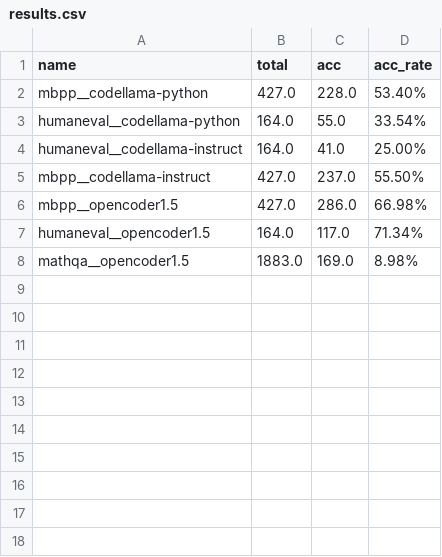
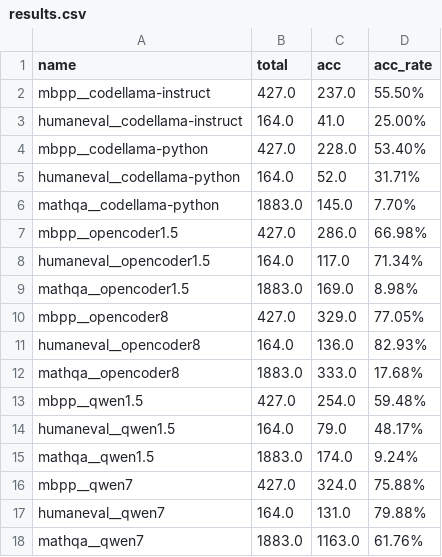
Before and after one commit to CudraniaTrec/llm_prompt, a CSV file: finetune/results.csv, drawn as a sheet.

```diff
--- a/finetune/results.csv
+++ b/finetune/results.csv
@@ -1,6 +1,7 @@
 name,total,acc,acc_rate
+mbpp__codellama-instruct,427.0,237.0,55.50%
+humaneval__codellama-instruct,164.0,41.0,25.00%
 mbpp__codellama-python,427.0,228.0,53.40%
-humaneval__codellama-python,164.0,55.0,33.54%
-humaneval__codellama-instruct,164.0,41.0,25.00%
-mbpp__codellama-instruct,427.0,237.0,55.50%
+humaneval__codellama-python,164.0,52.0,31.71%
+mathqa__codellama-python,1883.0,145.0,7.70%
 mbpp__opencoder1.5,427.0,286.0,66.98%
@@ -8 +9,10 @@ humaneval__opencoder1.5,164.0,117.0,71.34%
 mathqa__opencoder1.5,1883.0,169.0,8.98%
+mbpp__opencoder8,427.0,329.0,77.05%
+humaneval__opencoder8,164.0,136.0,82.93%
+mathqa__opencoder8,1883.0,333.0,17.68%
+mbpp__qwen1.5,427.0,254.0,59.48%
+humaneval__qwen1.5,164.0,79.0,48.17%
+mathqa__qwen1.5,1883.0,174.0,9.24%
+mbpp__qwen7,427.0,324.0,75.88%
+humaneval__qwen7,164.0,131.0,79.88%
+mathqa__qwen7,1883.0,1163.0,61.76%
```
Also changed, not shown: 15 other files.
